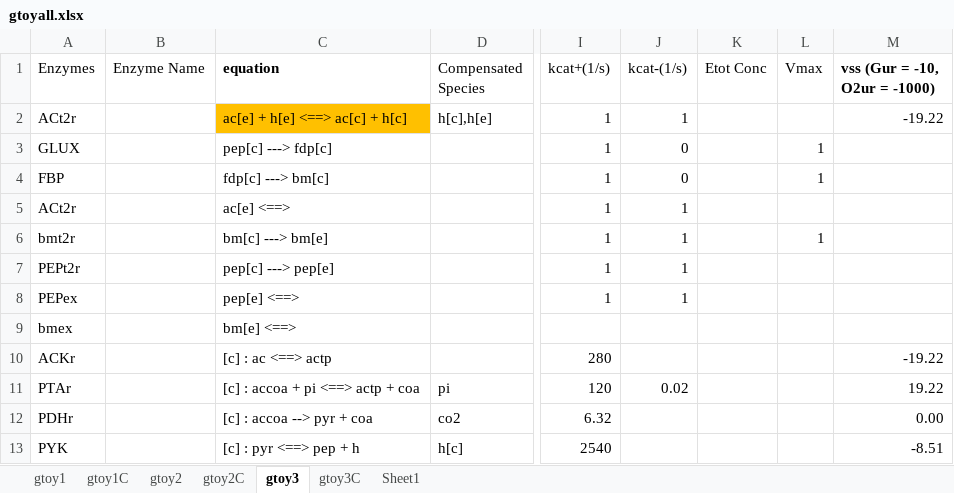
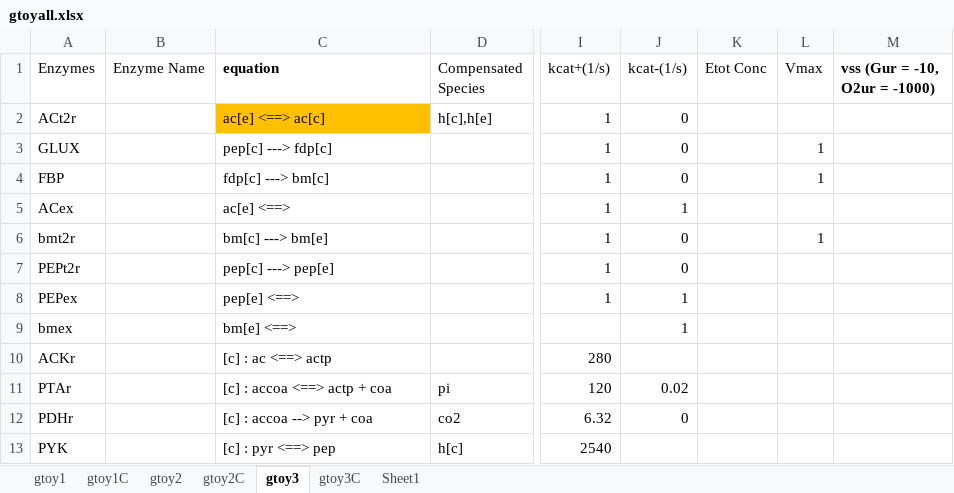
Before and after one commit to shyamsrinivasan/ident, an Excel workbook: KineticModel/gtoyall.xlsx, sheet gtoy3, drawn as a sheet; only a part is shown, gaps mark what is left out; values as stored, in another font and other column widths than the file's, no borders; the diff names each change by its address in the sheet, - before the commit and + after, or states it on an @@ line.

Commit message:
extended model files

```diff
--- a/KineticModel/gtoyall.xlsx (sheet gtoy3)
+++ b/KineticModel/gtoyall.xlsx (sheet gtoy3)
-C2 (equation): ac[e] + h[e] <==> ac[c] + h[c]
+C2 (equation): ac[e] <==> ac[c]
-J2 (kcat-(1/s)): 1
+J2 (kcat-(1/s)): 0
-M2 (vss (Gur = -10, O2ur = -1000)): -19.22
+M2 (vss (Gur = -10, O2ur = -1000)): (empty)
-A5 (Enzymes): ACt2r
+A5 (Enzymes): ACex
-J6:J7 (kcat-(1/s)): 1
+J6:J7 (kcat-(1/s)): 0
-J9 (kcat-(1/s)): (empty)
+J9 (kcat-(1/s)): 1
-M10 (vss (Gur = -10, O2ur = -1000)): -19.22
+M10 (vss (Gur = -10, O2ur = -1000)): (empty)
-C11 (equation): [c] : accoa + pi <==> actp + coa
+C11 (equation): [c] : accoa <==> actp + coa
-M11 (vss (Gur = -10, O2ur = -1000)): 19.22
+M11 (vss (Gur = -10, O2ur = -1000)): (empty)
-J12 (kcat-(1/s)): (empty)
+J12 (kcat-(1/s)): 0
-M12 (vss (Gur = -10, O2ur = -1000)): 0.00
+M12 (vss (Gur = -10, O2ur = -1000)): (empty)
-C13 (equation): [c] : pyr <==> pep + h
+C13 (equation): [c] : pyr <==> pep
-M13 (vss (Gur = -10, O2ur = -1000)): -8.51
+M13 (vss (Gur = -10, O2ur = -1000)): (empty)
```
Also changed, not shown: 1 other file.
